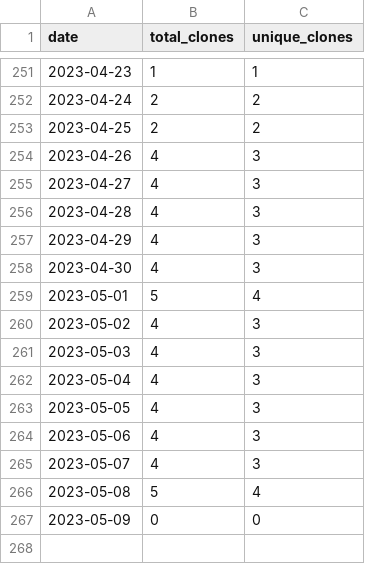
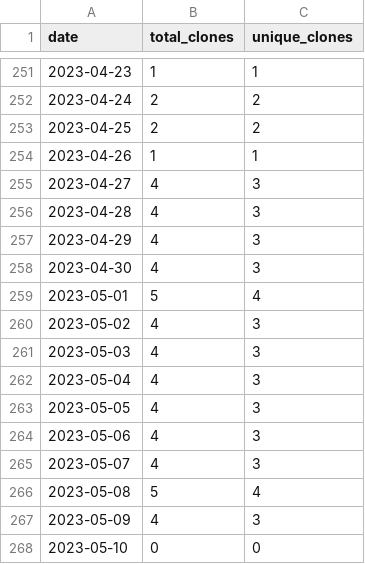
Before and after one commit to wumphlett/COMP-5630, a CSV file: .traffic/clones.csv, drawn as a sheet; only a part is shown, gaps mark what is left out.

Commit message:
Updating repository traffic

```diff
--- a/.traffic/clones.csv
+++ b/.traffic/clones.csv
@@ -253,3 +253,3 @@ date,total_clones,unique_clones
 2023-04-25,2,2
-2023-04-26,4,3
+2023-04-26,1,1
 2023-04-27,4,3
@@ -266,2 +266,3 @@ date,total_clones,unique_clones
 2023-05-08,5,4
-2023-05-09,0,0
+2023-05-09,4,3
+2023-05-10,0,0
```
Also changed, not shown: .traffic/views.csv, 3 other files.
